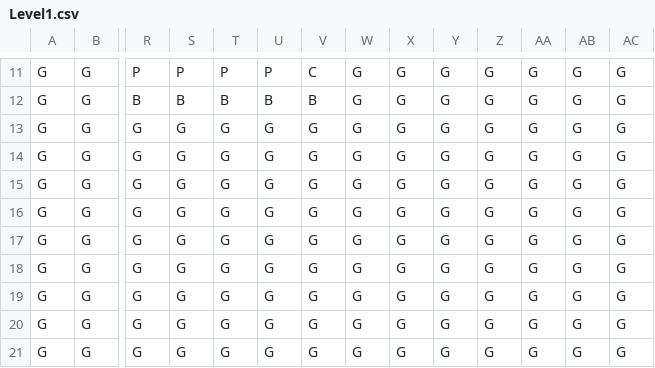
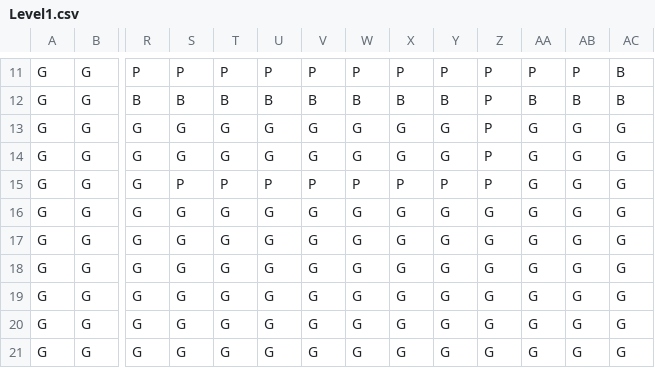
Before and after one commit to noahvogtli/MouseMaze, a CSV file: mousemaze/target/classes/maze/data/Level1.csv, drawn as a sheet; only a part is shown, gaps mark what is left out; the diff covers the shown part only; the diff names each change by its address in the sheet, - before the commit and + after, or states it on an @@ line.

```diff
--- a/mousemaze/target/classes/maze/data/Level1.csv
+++ b/mousemaze/target/classes/maze/data/Level1.csv
-V11: C
+V11: P
-W11: G
+W11: P
-X11: G
+X11: P
-Y11: G
+Y11: P
-Z11:Z15: G
+Z11:Z15: P
-AA11: G
+AA11: P
-AB11: G
+AB11: P
-AC11:AC12: G
+AC11:AC12: B
-W12: G
+W12: B
-X12: G
+X12: B
-Y12: G
+Y12: B
-AA12: G
+AA12: B
-AB12: G
+AB12: B
-S15: G
+S15: P
-T15: G
+T15: P
-U15: G
+U15: P
-V15: G
+V15: P
-W15: G
+W15: P
-X15: G
+X15: P
-Y15: G
+Y15: P
```
Also changed, not shown: 59 edited cells elsewhere in this file, mousemaze/src/main/java/maze/data/Level1.csv, 6 other files.
